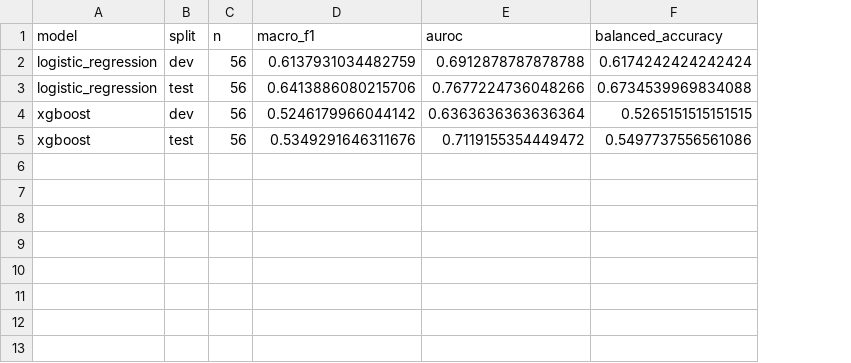
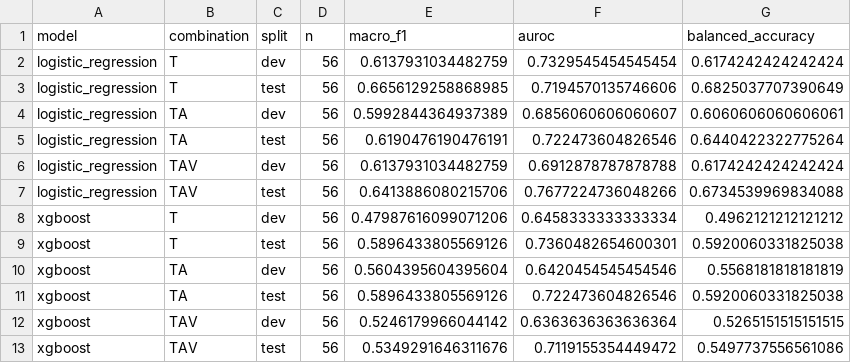
Before and after one commit to jtr12345/E-DAIC-multimodal-depression-detection, a CSV file: results/official_split_final.csv, drawn as a sheet; addresses are those after the commit; the diff names each change by its address in the sheet, - before the commit and + after, or states it on an @@ line.

```diff
--- a/results/official_split_final.csv
+++ b/results/official_split_final.csv
+column B (combination), rows 6-7: TAV | TAV; rows 12-13: TAV | TAV
+row 2: logistic_regression | T | dev | 56 | 0.6137931034482759 | 0.7329545454545454 | 0.6174242424242424
+row 3: logistic_regression | T | test | 56 | 0.6656129258868985 | 0.7194570135746606 | 0.6825037707390649
+row 4: logistic_regression | TA | dev | 56 | 0.5992844364937389 | 0.6856060606060607 | 0.6060606060606061
+row 5: logistic_regression | TA | test | 56 | 0.6190476190476191 | 0.722473604826546 | 0.6440422322775264
+row 8: xgboost | T | dev | 56 | 0.47987616099071206 | 0.6458333333333334 | 0.4962121212121212
+row 9: xgboost | T | test | 56 | 0.5896433805569126 | 0.7360482654600301 | 0.5920060331825038
+row 10: xgboost | TA | dev | 56 | 0.5604395604395604 | 0.6420454545454546 | 0.5568181818181819
+row 11: xgboost | TA | test | 56 | 0.5896433805569126 | 0.722473604826546 | 0.5920060331825038
```
Also changed, not shown: 1 other file.
